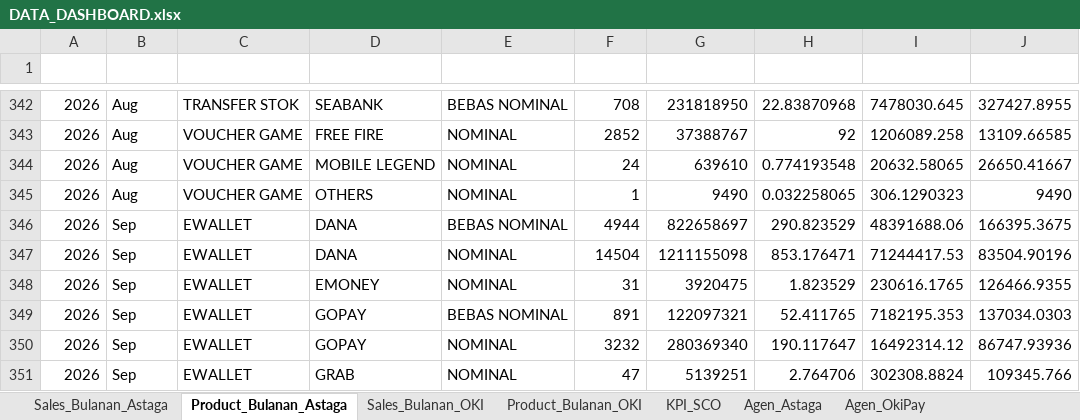
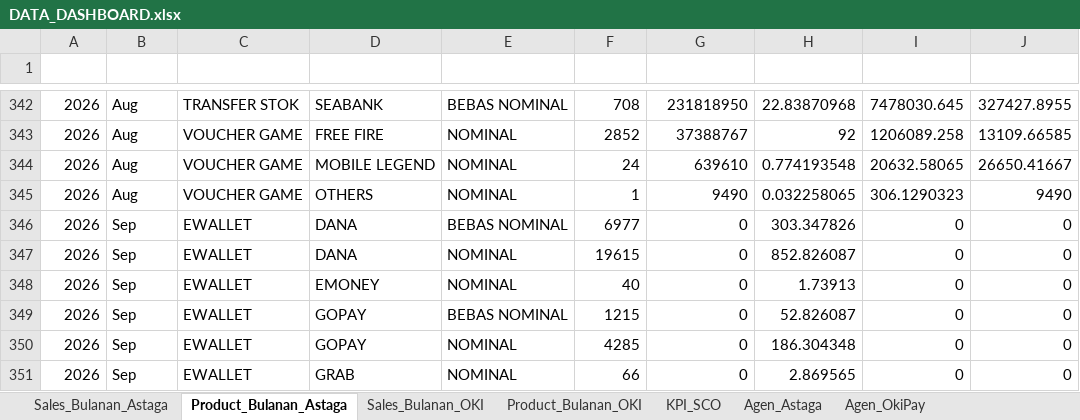
Before and after one commit to depocell/dashboard, an Excel workbook: DATA_DASHBOARD.xlsx, sheet Product_Bulanan_Astaga, drawn as a sheet; only a part is shown, gaps mark what is left out; values as stored, in another font and other column widths than the file's, no borders; the diff covers the shown part only; the diff names each change by its address in the sheet, - before the commit and + after, or states it on an @@ line.

```diff
--- a/DATA_DASHBOARD.xlsx (sheet Product_Bulanan_Astaga)
+++ b/DATA_DASHBOARD.xlsx (sheet Product_Bulanan_Astaga)
-F346 (Total Hit): 4944
+F346 (Total Hit): 6977
-G346 (Total Revenue): 822658697
+G346 (Total Revenue): 0
-H346 (Hit / Day): 290.823529
+H346 (Hit / Day): 303.347826
-I346 (Rev / Day): 48391688.06
+I346 (Rev / Day): 0
-J346 (Rev / Hit): 166395.3675
+J346 (Rev / Hit): 0
-F347 (Total Hit): 14504
+F347 (Total Hit): 19615
-G347 (Total Revenue): 1211155098
+G347 (Total Revenue): 0
-H347 (Hit / Day): 853.176471
+H347 (Hit / Day): 852.826087
-I347 (Rev / Day): 71244417.53
+I347 (Rev / Day): 0
-J347 (Rev / Hit): 83504.90196
+J347 (Rev / Hit): 0
-F348 (Total Hit): 31
+F348 (Total Hit): 40
-G348 (Total Revenue): 3920475
+G348 (Total Revenue): 0
-H348 (Hit / Day): 1.823529
+H348 (Hit / Day): 1.73913
-I348 (Rev / Day): 230616.1765
+I348 (Rev / Day): 0
-J348 (Rev / Hit): 126466.9355
+J348 (Rev / Hit): 0
-F349 (Total Hit): 891
+F349 (Total Hit): 1215
-G349 (Total Revenue): 122097321
+G349 (Total Revenue): 0
-H349 (Hit / Day): 52.411765
+H349 (Hit / Day): 52.826087
-I349 (Rev / Day): 7182195.353
+I349 (Rev / Day): 0
-J349 (Rev / Hit): 137034.0303
+J349 (Rev / Hit): 0
-F350 (Total Hit): 3232
+F350 (Total Hit): 4285
-G350 (Total Revenue): 280369340
+G350 (Total Revenue): 0
-H350 (Hit / Day): 190.117647
+H350 (Hit / Day): 186.304348
-I350 (Rev / Day): 16492314.12
+I350 (Rev / Day): 0
-J350 (Rev / Hit): 86747.93936
+J350 (Rev / Hit): 0
-F351 (Total Hit): 47
+F351 (Total Hit): 66
-G351 (Total Revenue): 5139251
+G351 (Total Revenue): 0
-H351 (Hit / Day): 2.764706
+H351 (Hit / Day): 2.869565
-I351 (Rev / Day): 302308.8824
+I351 (Rev / Day): 0
-J351 (Rev / Hit): 109345.766
+J351 (Rev / Hit): 0
```
Also changed, not shown: 175 edited cells elsewhere in this sheet, sheet Agen_Astaga, sheet Agen_OkiPay, sheet Product_Bulanan_OKI, sheet Sales_Bulanan_Astaga, sheet Sales_Bulanan_OKI.
